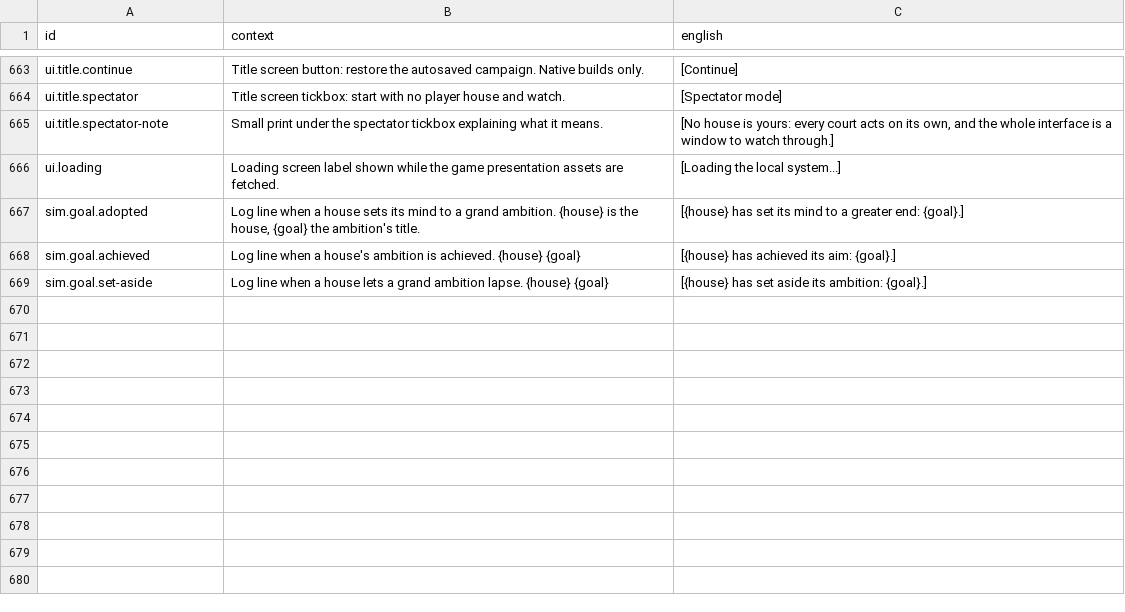
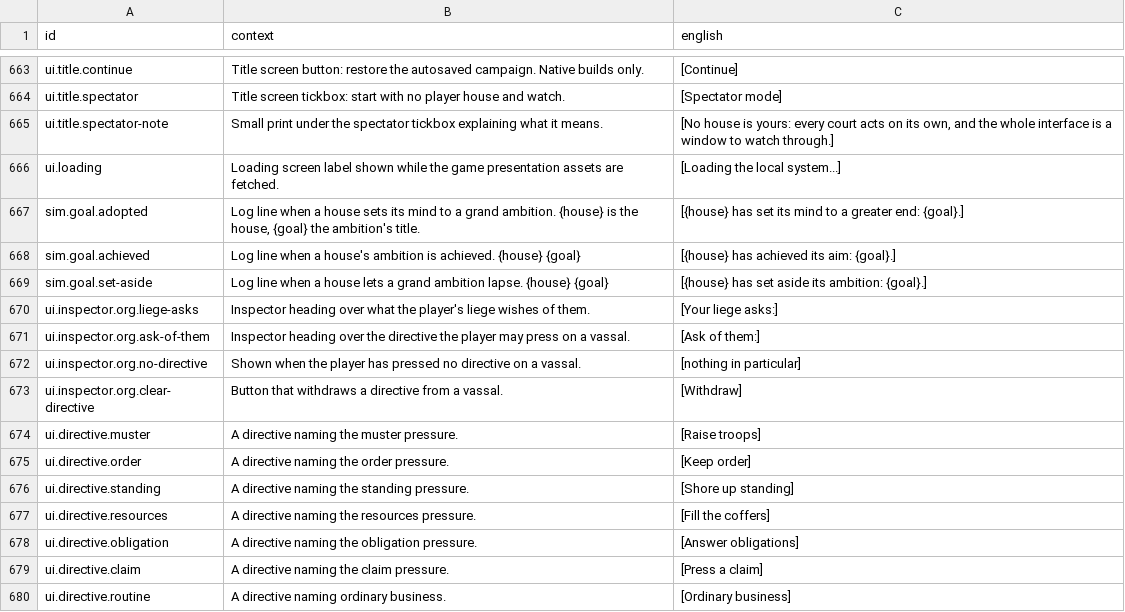
Before and after one commit to jkeywo/last-aeon, a CSV file: assets/text/strings.csv, drawn as a sheet; only a part is shown, gaps mark what is left out; the diff names each change by its address in the sheet, - before the commit and + after, or states it on an @@ line.

```diff
--- a/assets/text/strings.csv
+++ b/assets/text/strings.csv
+row 670: ui.inspector.org.liege-asks | Inspector heading over what the player's liege wishes of them. | [Your liege asks:]
+row 671: ui.inspector.org.ask-of-them | Inspector heading over the directive the player may press on a vassal. | [Ask of them:]
+row 672: ui.inspector.org.no-directive | Shown when the player has pressed no directive on a vassal. | [nothing in particular]
+row 673: ui.inspector.org.clear-directive | Button that withdraws a directive from a vassal. | [Withdraw]
+row 674: ui.directive.muster | A directive naming the muster pressure. | [Raise troops]
+row 675: ui.directive.order | A directive naming the order pressure. | [Keep order]
+row 676: ui.directive.standing | A directive naming the standing pressure. | [Shore up standing]
+row 677: ui.directive.resources | A directive naming the resources pressure. | [Fill the coffers]
+row 678: ui.directive.obligation | A directive naming the obligation pressure. | [Answer obligations]
+row 679: ui.directive.claim | A directive naming the claim pressure. | [Press a claim]
+row 680: ui.directive.routine | A directive naming ordinary business. | [Ordinary business]
```
Also changed, not shown: 10 other files.
